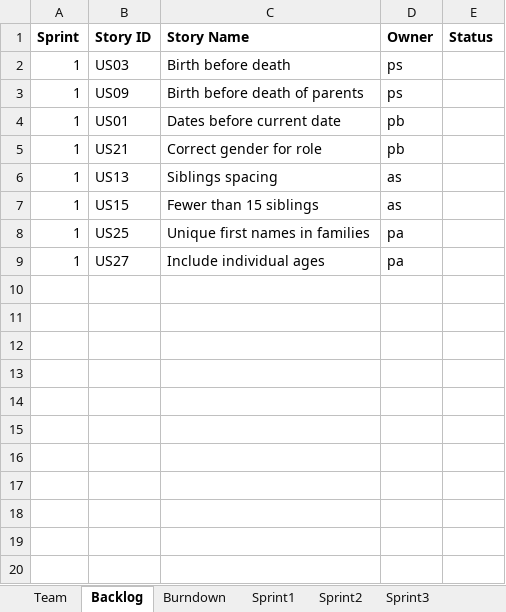
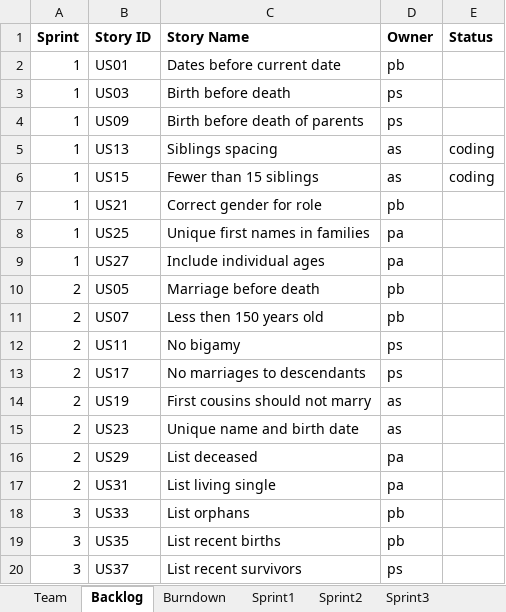
Before and after one commit to Tyranicangel/ssw555, an Excel workbook: TeamReport.xlsx, sheet Backlog, drawn as a sheet; only a part is shown; values as stored, in another font and other column widths than the file's, no borders; removed rows and columns are numbered as before the commit, all else as after; the diff covers the shown part only; the diff names each change by its address in the sheet, - before the commit and + after, or states it on an @@ line.

Commit message:
updated response and team report file

```diff
--- a/TeamReport.xlsx (sheet Backlog)
+++ b/TeamReport.xlsx (sheet Backlog)
@@ row 4 moved to row 2: 1 @@
+row 5: 1 | US13 | Siblings spacing | as | coding
+row 6: 1 | US15 | Fewer than 15 siblings | as | coding
-row 6: 1 | US13 | Siblings spacing | as
-row 7: 1 | US15 | Fewer than 15 siblings | as
+row 10: 2 | US05 | Marriage before death | pb
+row 11: 2 | US07 | Less then 150 years old | pb
+row 12: 2 | US11 | No bigamy | ps
+row 13: 2 | US17 | No marriages to descendants | ps
+row 14: 2 | US19 | First cousins should not marry | as
+row 15: 2 | US23 | Unique name and birth date | as
+row 16: 2 | US29 | List deceased | pa
+row 17: 2 | US31 | List living single | pa
+row 18: 3 | US33 | List orphans | pb
+row 19: 3 | US35 | List recent births | pb
+row 20: 3 | US37 | List recent survivors | ps
```
Also changed, not shown: 13 added rows elsewhere in this sheet, sheet Sprint2, sheet Sprint3, sheet Sprint4, charts or pictures, 7 other files.
